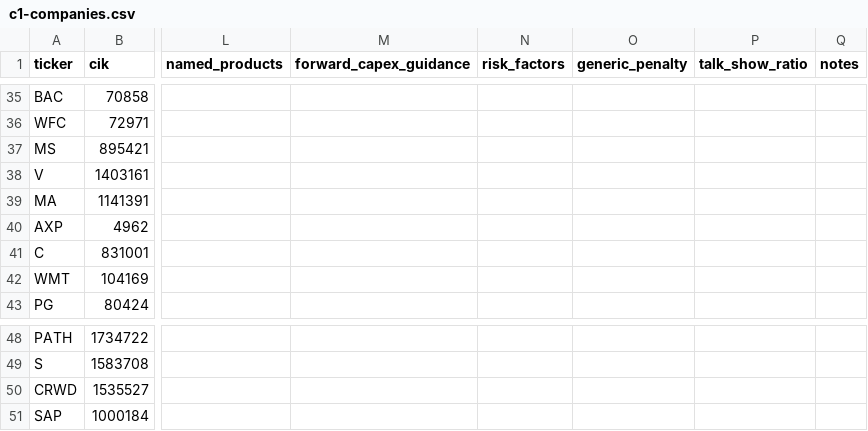
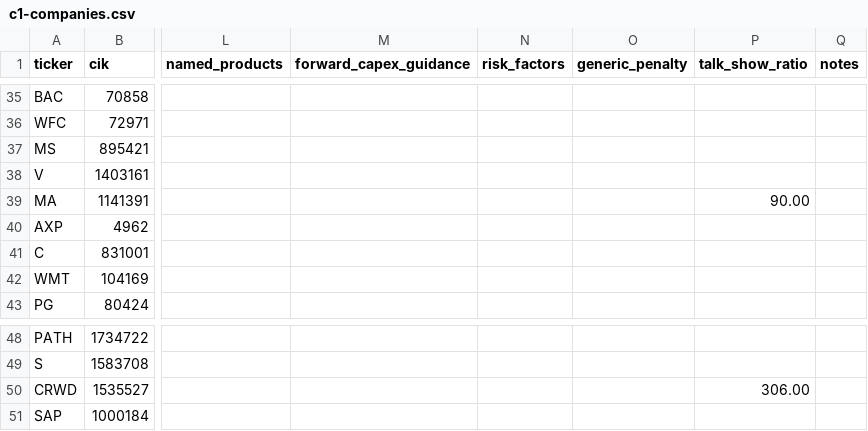
Before and after one commit to ravirdp/rikuq, a CSV file: data/track-c/c1-companies.csv, drawn as a sheet; only a part is shown, gaps mark what is left out; the diff covers the shown part only; the diff names each change by its address in the sheet, - before the commit and + after, or states it on an @@ line.

```diff
--- a/data/track-c/c1-companies.csv
+++ b/data/track-c/c1-companies.csv
-P39 (talk_show_ratio): (empty)
+P39 (talk_show_ratio): 90.00
-P50 (talk_show_ratio): (empty)
+P50 (talk_show_ratio): 306.00
```
Also changed, not shown: 13 edited cells elsewhere in this file, 17 other files.
